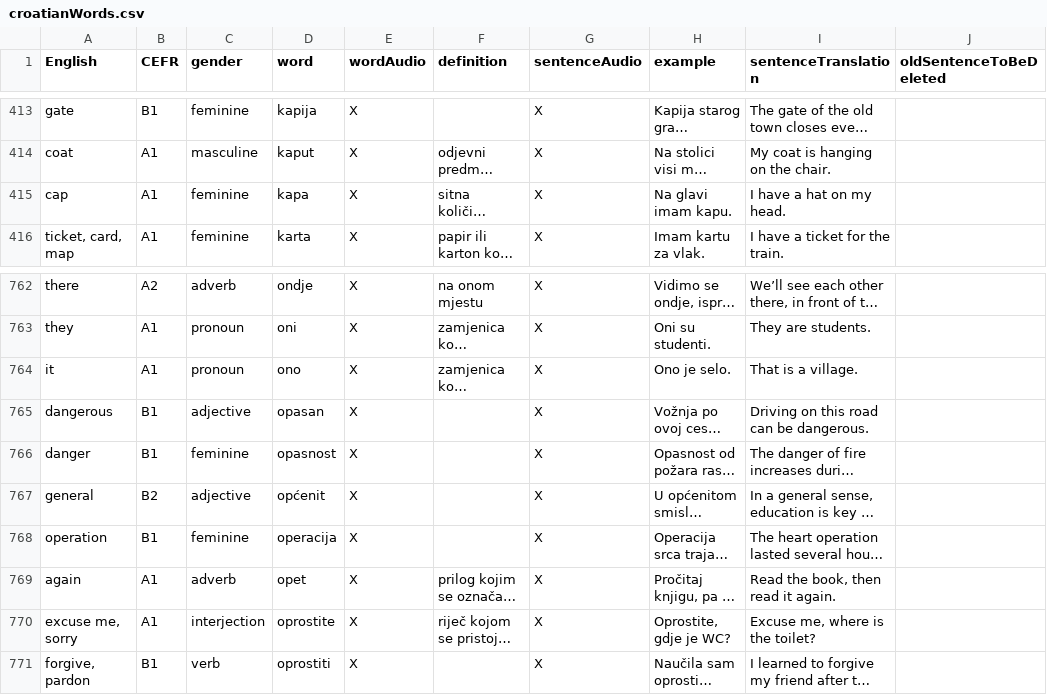
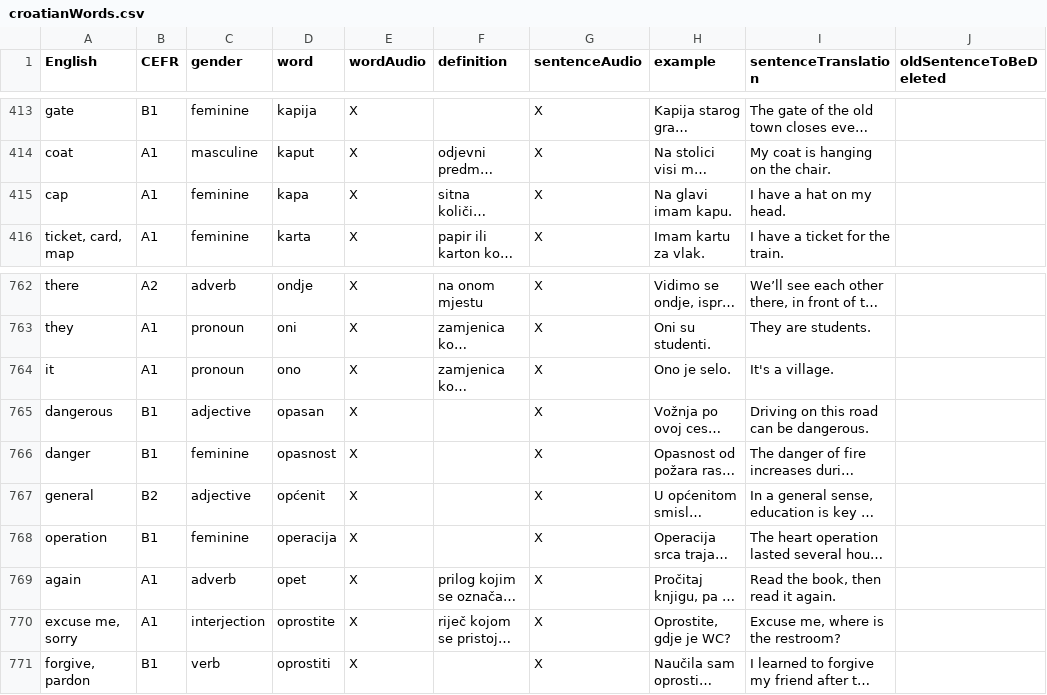
Before and after one commit to osloandrew/croatian, a CSV file: croatianWords.csv, drawn as a sheet; only a part is shown, gaps mark what is left out; long unchanged cells end in …; the diff names each change by its address in the sheet, - before the commit and + after, or states it on an @@ line.

```diff
--- a/croatianWords.csv
+++ b/croatianWords.csv
-D415 (word): kapа
+D415 (word): kapa
-I764 (sentenceTranslation): That is a village.
+I764 (sentenceTranslation): It's a village.
-I770 (sentenceTranslation): Excuse me, where is the toilet?
+I770 (sentenceTranslation): Excuse me, where is the restroom?
```
Also changed, not shown: 5 other files.
